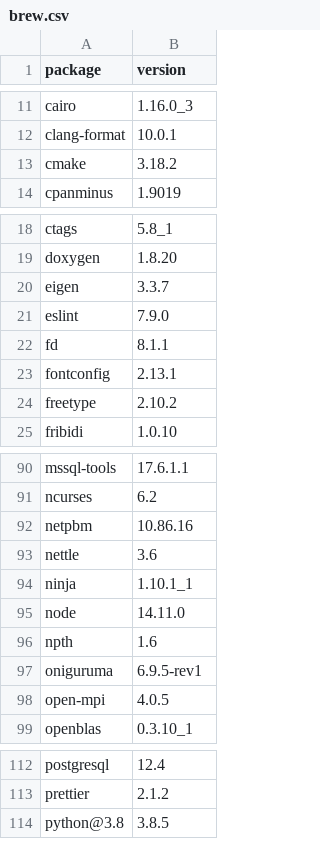
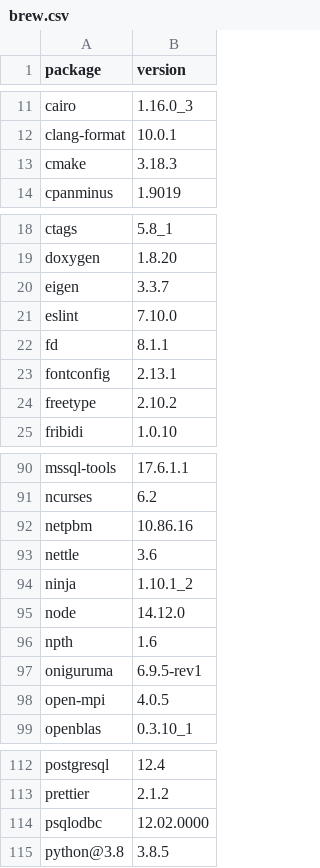
Before and after one commit to dysonance/Base, a CSV file: data/packages/current/brew.csv, drawn as a sheet; only a part is shown, gaps mark what is left out.

```diff
--- a/data/packages/current/brew.csv
+++ b/data/packages/current/brew.csv
@@ -12,3 +12,3 @@ cairo,1.16.0_3
 clang-format,10.0.1
-cmake,3.18.2
+cmake,3.18.3
 cpanminus,1.9019
@@ -20,3 +20,3 @@ doxygen,1.8.20
 eigen,3.3.7
-eslint,7.9.0
+eslint,7.10.0
 fd,8.1.1
@@ -93,4 +93,4 @@ netpbm,10.86.16
 nettle,3.6
-ninja,1.10.1_1
-node,14.11.0
+ninja,1.10.1_2
+node,14.12.0
 npth,1.6
@@ -113,2 +113,3 @@ postgresql,12.4
 prettier,2.1.2
+psqlodbc,12.02.0000
 python@3.8,3.8.5
```
Also changed, not shown: data/packages/current/pip.csv, 2 other files.
